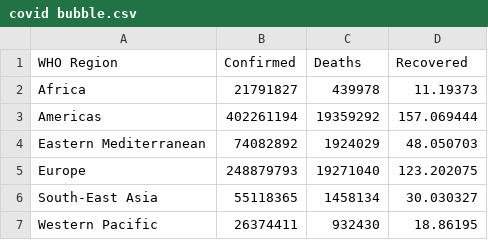
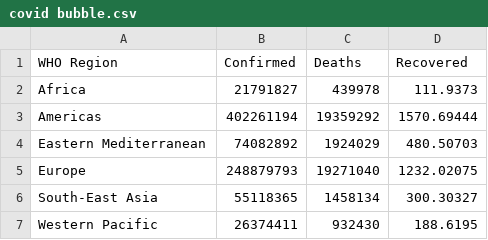
Before and after one commit to efresmeat/test, a CSV file: covid bubble.csv, drawn as a sheet.

Commit message:
Add files via upload

```diff
--- a/covid bubble.csv
+++ b/covid bubble.csv
@@ -1,7 +1,7 @@
 WHO Region,Confirmed,Deaths,Recovered
-Africa,21791827,439978,11.19373
-Americas,402261194,19359292,157.069444
-Eastern Mediterranean,74082892,1924029,48.050703
-Europe,248879793,19271040,123.202075
-South-East Asia,55118365,1458134,30.030327
-Western Pacific,26374411,932430,18.86195
+Africa,21791827,439978,111.9373
+Americas,402261194,19359292,1570.69444
+Eastern Mediterranean,74082892,1924029,480.50703
+Europe,248879793,19271040,1232.02075
+South-East Asia,55118365,1458134,300.30327
+Western Pacific,26374411,932430,188.6195
```
